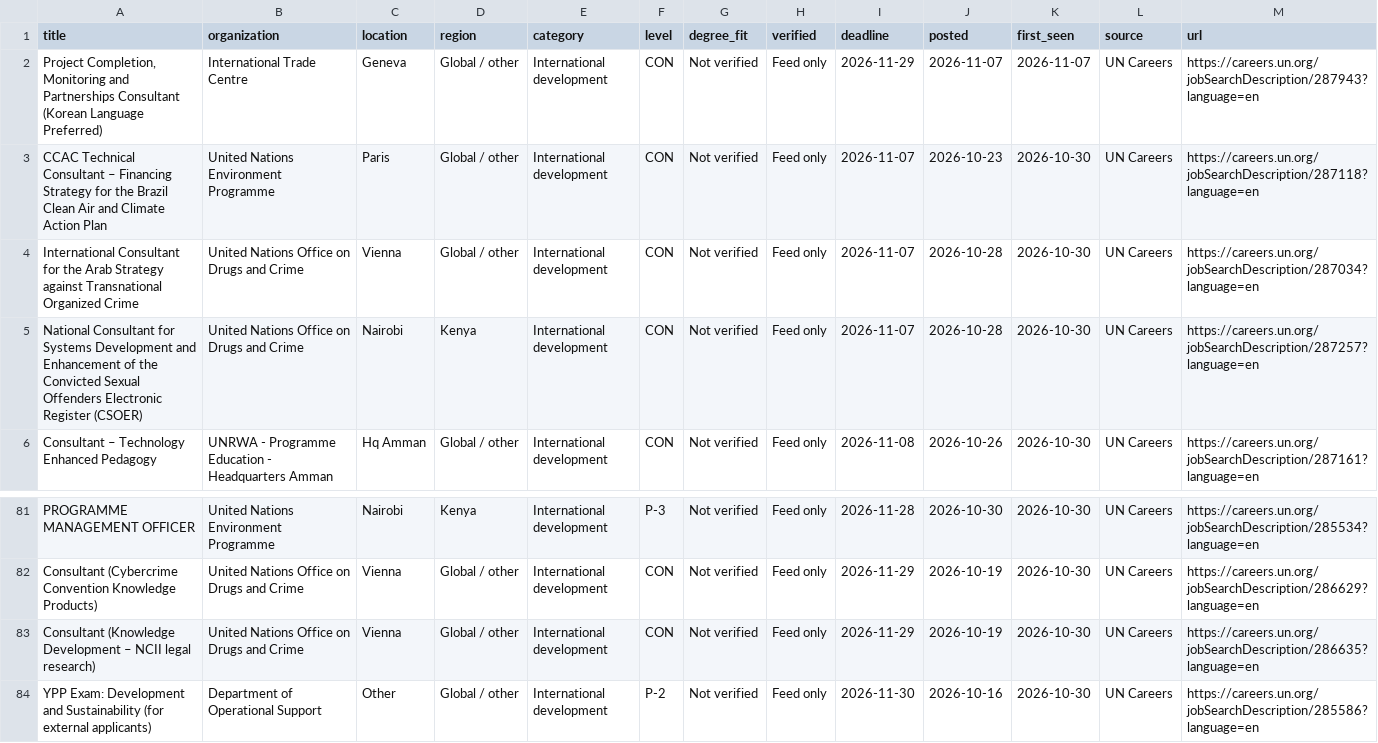
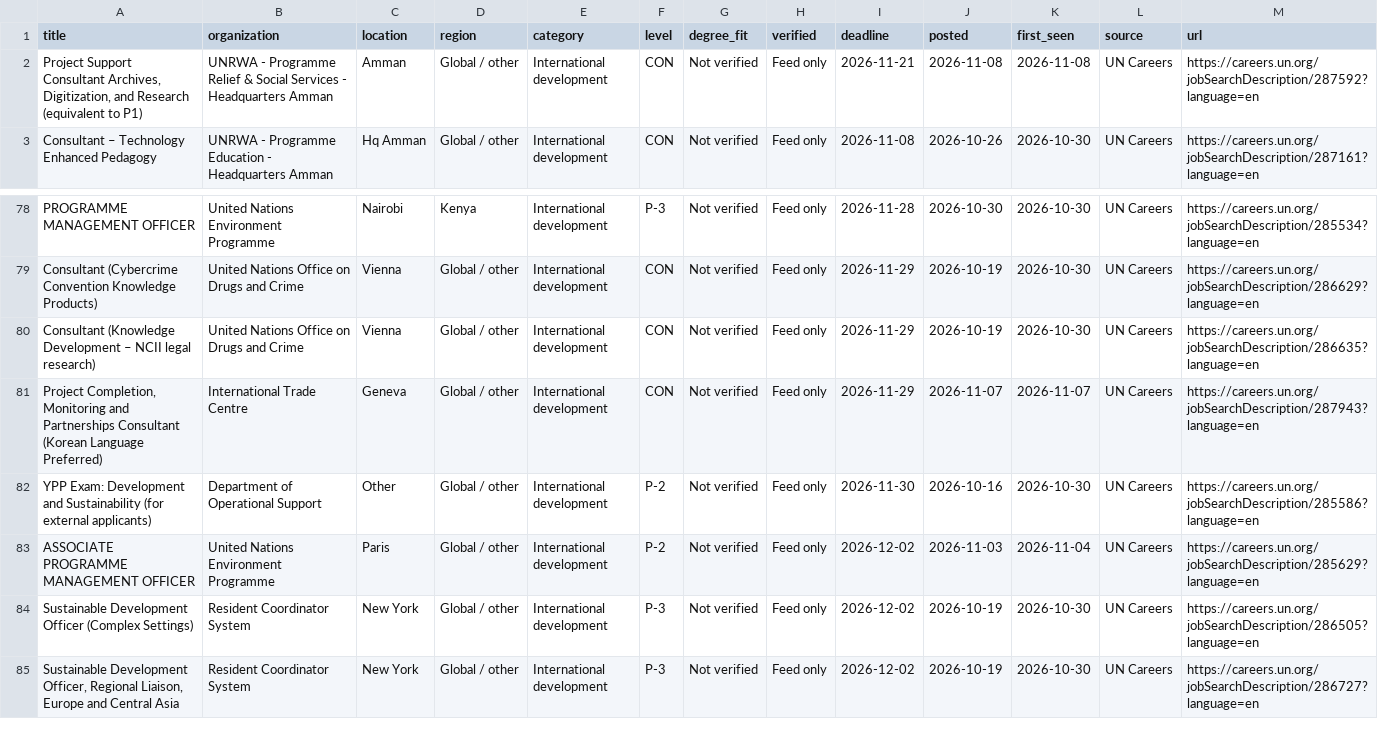
Before and after one commit to MbondoKN/DEVPT-, a CSV file: docs/jobs.csv, drawn as a sheet; only a part is shown, gaps mark what is left out; the shorter side is filled out with more unchanged rows.

```diff
--- a/docs/jobs.csv
+++ b/docs/jobs.csv
@@ -1,6 +1,3 @@
 title,organization,location,region,category,level,degree_fit,verified,deadline,posted,first_seen,source,url
-"Project Completion, Monitoring and Partnerships Consultant (Korean Language Preferred)",International Trade Centre,Geneva,Global / other,International development,CON,Not verified,Feed only,2026-11-29,2026-11-07,2026-11-07,UN Careers,https://careers.un.org/jobSearchDescription/287943?language=en
-CCAC Technical Consultant – Financing Strategy for the Brazil Clean Air and Climate Action Plan,United Nations Environment Programme,Paris,Global / other,International development,CON,Not verified,Feed only,2026-11-07,2026-10-23,2026-10-30,UN Careers,https://careers.un.org/jobSearchDescription/287118?language=en
-International Consultant for the Arab Strategy against Transnational Organized Crime,United Nations Office on Drugs and Crime,Vienna,Global / other,International development,CON,Not verified,Feed only,2026-11-07,2026-10-28,2026-10-30,UN Careers,https://careers.un.org/jobSearchDescription/287034?language=en
-National Consultant for Systems Development and Enhancement of the Convicted Sexual Offenders Electronic Register (CSOER),United Nations Office on Drugs and Crime,Nairobi,Kenya,International development,CON,Not verified,Feed only,2026-11-07,2026-10-28,2026-10-30,UN Careers,https://careers.un.org/jobSearchDescription/287257?language=en
+"Project Support Consultant Archives, Digitization, and Research (equivalent to P1)",UNRWA - Programme Relief & Social Services - Headquarters Amman,Amman,Global / other,International development,CON,Not verified,Feed only,2026-11-21,2026-11-08,2026-11-08,UN Careers,https://careers.un.org/jobSearchDescription/287592?language=en
 Consultant – Technology Enhanced Pedagogy,UNRWA - Programme Education - Headquarters Amman,Hq Amman,Global / other,International development,CON,Not verified,Feed only,2026-11-08,2026-10-26,2026-10-30,UN Careers,https://careers.un.org/jobSearchDescription/287161?language=en
@@ -83,2 +80,3 @@ Consultant (Cybercrime Convention Knowledge Products),United Nations Office on D
 Consultant (Knowledge Development – NCII legal research),United Nations Office on Drugs and Crime,Vienna,Global / other,International development,CON,Not verified,Feed only,2026-11-29,2026-10-19,2026-10-30,UN Careers,https://careers.un.org/jobSearchDescription/286635?language=en
+"Project Completion, Monitoring and Partnerships Consultant (Korean Language Preferred)",International Trade Centre,Geneva,Global / other,International development,CON,Not verified,Feed only,2026-11-29,2026-11-07,2026-11-07,UN Careers,https://careers.un.org/jobSearchDescription/287943?language=en
 YPP Exam: Development and Sustainability (for external applicants),Department of Operational Support,Other,Global / other,International development,P-2,Not verified,Feed only,2026-11-30,2026-10-16,2026-10-30,UN Careers,https://careers.un.org/jobSearchDescription/285586?language=en
```
Also changed, not shown: 2 other files.
